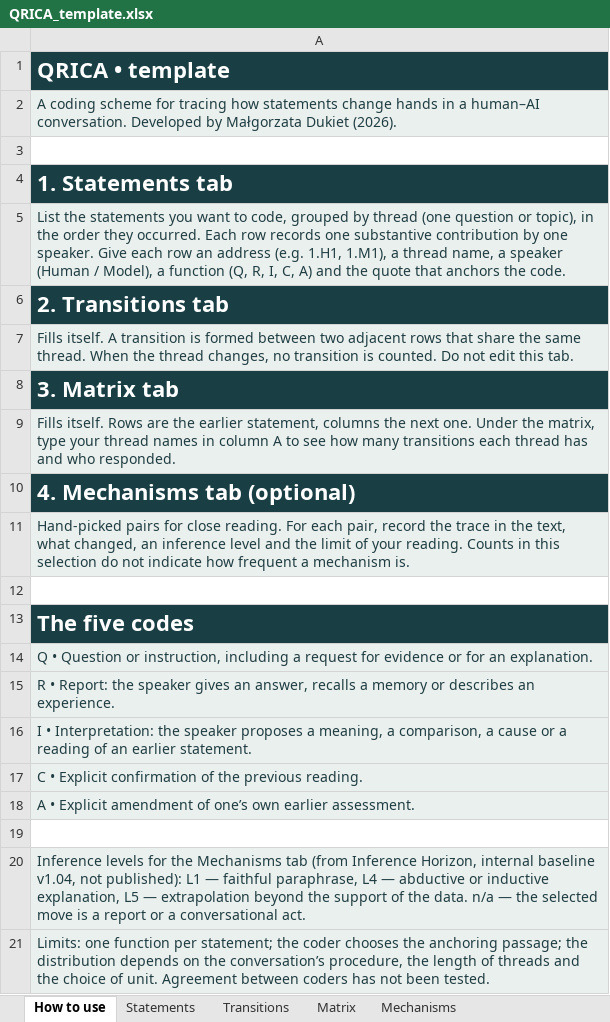
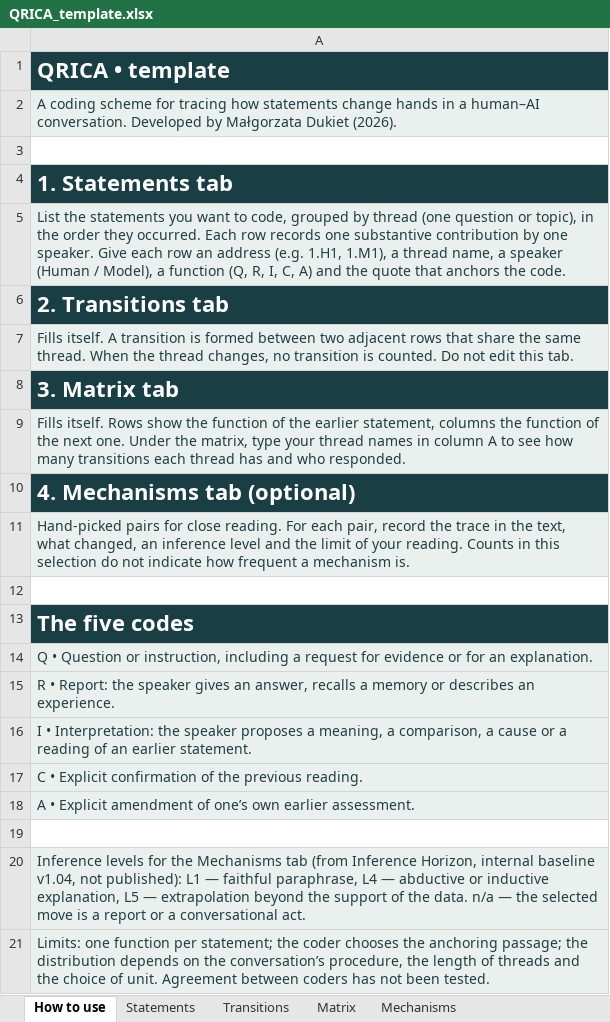
Before and after one commit to mdukiet/qrica, an Excel workbook: template/QRICA_template.xlsx, sheet How to use, drawn as a sheet; values as stored, in another font and other column widths than the file's, no borders; the diff names each change by its address in the sheet, - before the commit and + after, or states it on an @@ line.

```diff
--- a/template/QRICA_template.xlsx (sheet How to use)
+++ b/template/QRICA_template.xlsx (sheet How to use)
-A9: …itself. Rows are the earlier statement, columns the next…
+A9: …itself. Rows show the function of the earlier statement, columns the function of the next…
```
Also changed, not shown: sheet Matrix, example/Test_spod_szyby_macierz_PL.xlsx, example/Under_the_Glass_Test_matrix_EN.xlsx.
